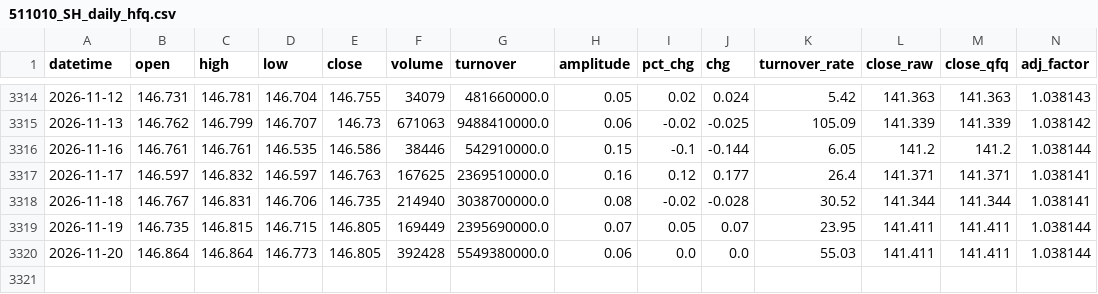
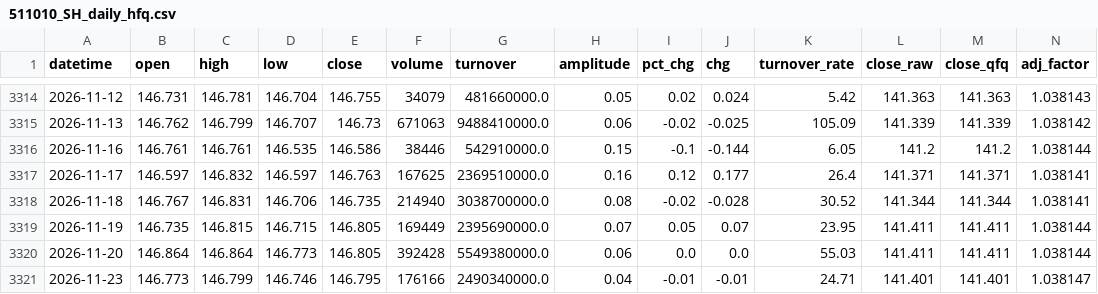
Before and after one commit to cuixiaohu1989/etf-timing-signal, a CSV file: data/daily_hfq/511010_SH_daily_hfq.csv, drawn as a sheet; only a part is shown, gaps mark what is left out; the diff names each change by its address in the sheet, - before the commit and + after, or states it on an @@ line.

```diff
--- a/data/daily_hfq/511010_SH_daily_hfq.csv
+++ b/data/daily_hfq/511010_SH_daily_hfq.csv
+row 3321: 2026-11-23 | 146.773 | 146.799 | 146.746 | 146.795 | 176166 | 2490340000.0 | 0.04 | -0.01 | -0.01 | 24.71 | 141.401 | 141.401 | 1.038147
```
Also changed, not shown: data/daily_hfq/510050_SH_daily_hfq.csv, data/daily_hfq/510300_SH_daily_hfq.csv, 16 other files.
